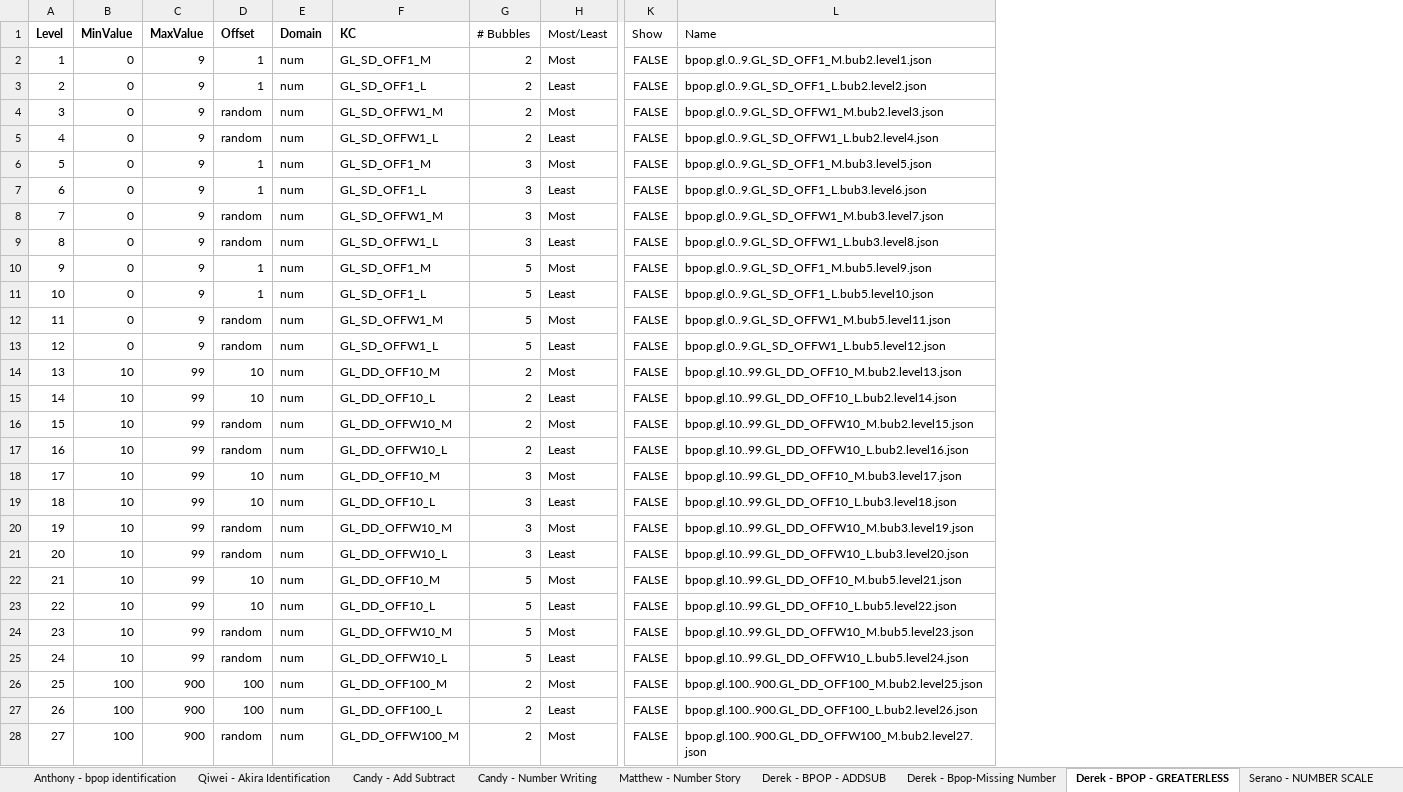
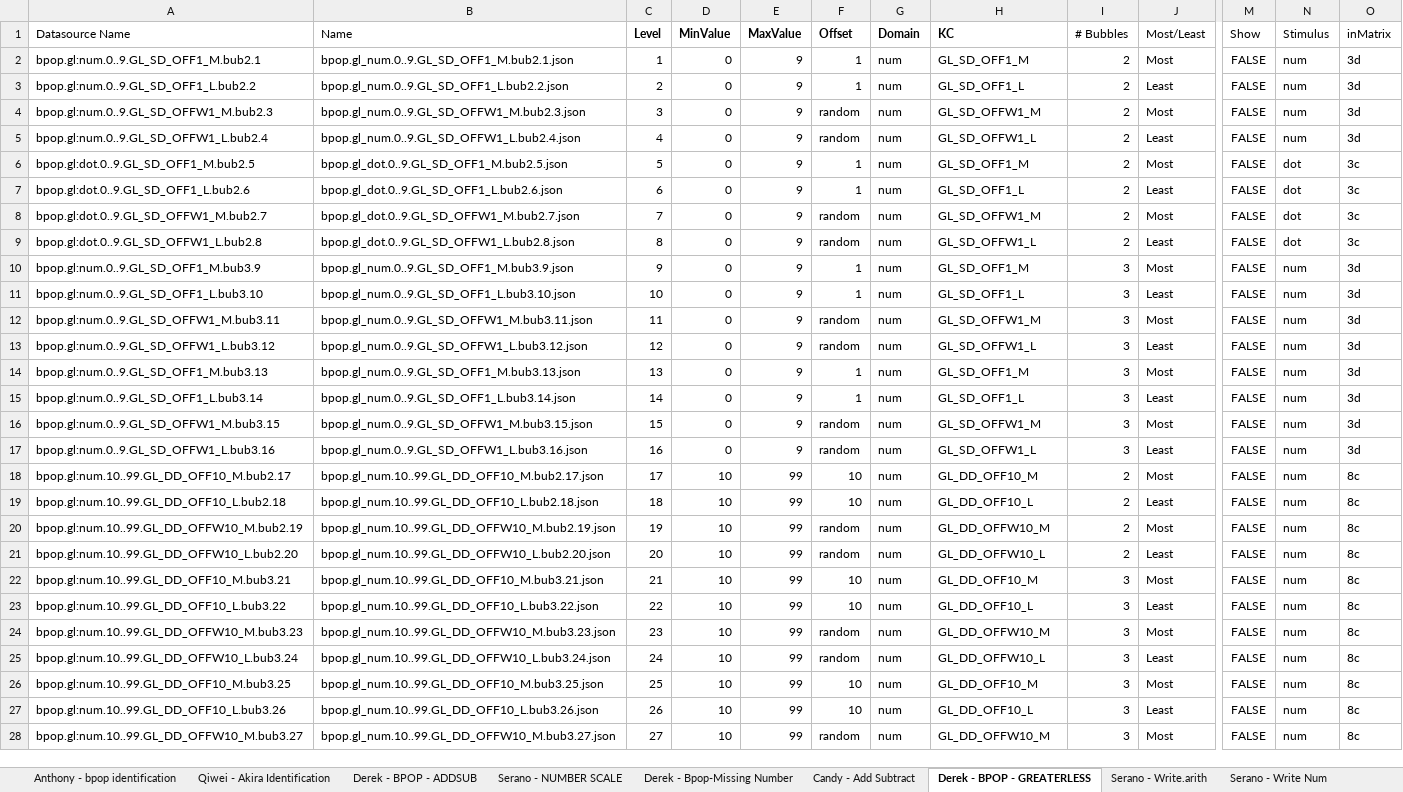
Before and after one commit to CandyDong/ReadTutor, an Excel workbook: Add:Subtract/Math Difficulty Levels.xlsx, sheet Derek - BPOP - GREATERLESS, drawn as a sheet; only a part is shown, gaps mark what is left out; values as stored, in another font and other column widths than the file's, no borders; removed rows and columns are numbered as before the commit, all else as after; the diff covers the shown part only; the diff names each change by its address in the sheet, - before the commit and + after, or states it on an @@ line.

Commit message:
add/subtract updated

```diff
--- a/Add:Subtract/Math Difficulty Levels.xlsx (sheet Derek - BPOP - GREATERLESS)
+++ b/Add:Subtract/Math Difficulty Levels.xlsx (sheet Derek - BPOP - GREATERLESS)
-sheet tab: Candy - Number Writing
+sheet tab: Serano - Write Num
@@ sheet tab order changed: Anthony - bpop identification | Qiwei - Akira Identification | Derek - BPOP - ADDSUB | Serano - NUMBER SCALE | Derek - Bpop-Missing Number | Candy - Add Subtract | Derek - BPOP - GREATERLESS | Serano - Write.arith | Serano - Write Num @@
+column A (Datasource Name), rows 2-28: bpop.gl:num.0..9.GL_SD_OFF1_M.bub2.1 | bpop.gl:num.0..9.GL_SD_OFF1_L.bub2.2 | bpop.gl:num.0..9.GL_SD_OFFW1_M.bub2.3 | bpop.gl:num.0..9.GL_SD_OFFW1_L.bub2.4 | bpop.gl:dot.0..9.GL_SD_OFF1_M.bub2.5 | bpop.gl:dot.0..9.GL_SD_OFF1_L.bub2.6 | bpop.gl:dot.0..9.GL_SD_OFFW1_M.bub2.7 | bpop.gl:dot.0..9.GL_SD_OFFW1_L.bub2.8 | bpop.gl:num.0..9.GL_SD_OFF1_M.bub3.9 | bpop.gl:num.0..9.GL_SD_OFF1_L.bub3.10 | bpop.gl:num.0..9.GL_SD_OFFW1_M.bub3.11 | bpop.gl:num.0..9.GL_SD_OFFW1_L.bub3.12 | bpop.gl:num.0..9.GL_SD_OFF1_M.bub3.13 | bpop.gl:num.0..9.GL_SD_OFF1_L.bub3.14 | bpop.gl:num.0..9.GL_SD_OFFW1_M.bub3.15 | bpop.gl:num.0..9.GL_SD_OFFW1_L.bub3.16 | bpop.gl:num.10..99.GL_DD_OFF10_M.bub2.17 | bpop.gl:num.10..99.GL_DD_OFF10_L.bub2.18 | bpop.gl:num.10..99.GL_DD_OFFW10_M.bub2.19 | bpop.gl:num.10..99.GL_DD_OFFW10_L.bub2.20 | bpop.gl:num.10..99.GL_DD_OFF10_M.bub3.21 | bpop.gl:num.10..99.GL_DD_OFF10_L.bub3.22 | bpop.gl:num.10..99.GL_DD_OFFW10_M.bub3.23 | bpop.gl:num.10..99.GL_DD_OFFW10_L.bub3.24 | bpop.gl:num.10..99.GL_DD_OFF10_M.bub3.25 | bpop.gl:num.10..99.GL_DD_OFF10_L.bub3.26 | bpop.gl:num.10..99.GL_DD_OFFW10_M.bub3.27
+column B (Name), rows 2-28: bpop.gl_num.0..9.GL_SD_OFF1_M.bub2.1.json | bpop.gl_num.0..9.GL_SD_OFF1_L.bub2.2.json | bpop.gl_num.0..9.GL_SD_OFFW1_M.bub2.3.json | bpop.gl_num.0..9.GL_SD_OFFW1_L.bub2.4.json | bpop.gl_dot.0..9.GL_SD_OFF1_M.bub2.5.json | bpop.gl_dot.0..9.GL_SD_OFF1_L.bub2.6.json | bpop.gl_dot.0..9.GL_SD_OFFW1_M.bub2.7.json | bpop.gl_dot.0..9.GL_SD_OFFW1_L.bub2.8.json | bpop.gl_num.0..9.GL_SD_OFF1_M.bub3.9.json | bpop.gl_num.0..9.GL_SD_OFF1_L.bub3.10.json | bpop.gl_num.0..9.GL_SD_OFFW1_M.bub3.11.json | bpop.gl_num.0..9.GL_SD_OFFW1_L.bub3.12.json | bpop.gl_num.0..9.GL_SD_OFF1_M.bub3.13.json | bpop.gl_num.0..9.GL_SD_OFF1_L.bub3.14.json | bpop.gl_num.0..9.GL_SD_OFFW1_M.bub3.15.json | bpop.gl_num.0..9.GL_SD_OFFW1_L.bub3.16.json | bpop.gl_num.10..99.GL_DD_OFF10_M.bub2.17.json | bpop.gl_num.10..99.GL_DD_OFF10_L.bub2.18.json | bpop.gl_num.10..99.GL_DD_OFFW10_M.bub2.19.json | bpop.gl_num.10..99.GL_DD_OFFW10_L.bub2.20.json | bpop.gl_num.10..99.GL_DD_OFF10_M.bub3.21.json | bpop.gl_num.10..99.GL_DD_OFF10_L.bub3.22.json | bpop.gl_num.10..99.GL_DD_OFFW10_M.bub3.23.json | bpop.gl_num.10..99.GL_DD_OFFW10_L.bub3.24.json | bpop.gl_num.10..99.GL_DD_OFF10_M.bub3.25.json | bpop.gl_num.10..99.GL_DD_OFF10_L.bub3.26.json | bpop.gl_num.10..99.GL_DD_OFFW10_M.bub3.27.json
-column L (Name), rows 2-28: bpop.gl.0..9.GL_SD_OFF1_M.bub2.level1.json | bpop.gl.0..9.GL_SD_OFF1_L.bub2.level2.json | bpop.gl.0..9.GL_SD_OFFW1_M.bub2.level3.json | bpop.gl.0..9.GL_SD_OFFW1_L.bub2.level4.json | bpop.gl.0..9.GL_SD_OFF1_M.bub3.level5.json | bpop.gl.0..9.GL_SD_OFF1_L.bub3.level6.json | bpop.gl.0..9.GL_SD_OFFW1_M.bub3.level7.json | bpop.gl.0..9.GL_SD_OFFW1_L.bub3.level8.json | bpop.gl.0..9.GL_SD_OFF1_M.bub5.level9.json | bpop.gl.0..9.GL_SD_OFF1_L.bub5.level10.json | bpop.gl.0..9.GL_SD_OFFW1_M.bub5.level11.json | bpop.gl.0..9.GL_SD_OFFW1_L.bub5.level12.json | bpop.gl.10..99.GL_DD_OFF10_M.bub2.level13.json | bpop.gl.10..99.GL_DD_OFF10_L.bub2.level14.json | bpop.gl.10..99.GL_DD_OFFW10_M.bub2.level15.json | bpop.gl.10..99.GL_DD_OFFW10_L.bub2.level16.json | bpop.gl.10..99.GL_DD_OFF10_M.bub3.level17.json | bpop.gl.10..99.GL_DD_OFF10_L.bub3.level18.json | bpop.gl.10..99.GL_DD_OFFW10_M.bub3.level19.json | bpop.gl.10..99.GL_DD_OFFW10_L.bub3.level20.json | bpop.gl.10..99.GL_DD_OFF10_M.bub5.level21.json | bpop.gl.10..99.GL_DD_OFF10_L.bub5.level22.json | bpop.gl.10..99.GL_DD_OFFW10_M.bub5.level23.json | bpop.gl.10..99.GL_DD_OFFW10_L.bub5.level24.json | bpop.gl.100..900.GL_DD_OFF100_M.bub2.level25.json | bpop.gl.100..900.GL_DD_OFF100_L.bub2.level26.json | bpop.gl.100..900.GL_DD_OFFW100_M.bub2.level27.json
+column N (Stimulus), rows 2-28: num | num | num | num | dot | dot | dot | dot | num | num | num | num | num | num | num | num | num | num | num | num | num | num | num | num | num | num | num
+column O (inMatrix), rows 2-28: 3d | 3d | 3d | 3d | 3c | 3c | 3c | 3c | 3d | 3d | 3d | 3d | 3d | 3d | 3d | 3d | 8c | 8c | 8c | 8c | 8c | 8c | 8c | 8c | 8c | 8c | 8c
-I6:I9 (# Bubbles): 3
+I6:I9 (# Bubbles): 2
-I10:I13 (# Bubbles): 5
+I10:I13 (# Bubbles): 3
-D14:D17 (MinValue): 10
+D14:D17 (MinValue): 0
-E14:E17 (MaxValue): 99
+E14:E17 (MaxValue): 9
-F14:F15 (Offset): 10
+F14:F15 (Offset): 1
-H14 (KC): GL_DD_OFF10_M
+H14 (KC): GL_SD_OFF1_M
-I14:I17 (# Bubbles): 2
+I14:I17 (# Bubbles): 3
-H15 (KC): GL_DD_OFF10_L
+H15 (KC): GL_SD_OFF1_L
-H16 (KC): GL_DD_OFFW10_M
+H16 (KC): GL_SD_OFFW1_M
-H17 (KC): GL_DD_OFFW10_L
+H17 (KC): GL_SD_OFFW1_L
-I18:I21 (# Bubbles): 3
+I18:I21 (# Bubbles): 2
-I22:I25 (# Bubbles): 5
+I22:I25 (# Bubbles): 3
-D26:D28 (MinValue): 100
+D26:D28 (MinValue): 10
-E26:E28 (MaxValue): 900
+E26:E28 (MaxValue): 99
-F26:F27 (Offset): 100
+F26:F27 (Offset): 10
-H26 (KC): GL_DD_OFF100_M
+H26 (KC): GL_DD_OFF10_M
-I26:I28 (# Bubbles): 2
+I26:I28 (# Bubbles): 3
-H27 (KC): GL_DD_OFF100_L
+H27 (KC): GL_DD_OFF10_L
-H28 (KC): GL_DD_OFFW100_M
+H28 (KC): GL_DD_OFFW10_M
```
Also changed, not shown: 4 added rows and 12 edited cells elsewhere in this sheet, sheet Matthew - Number Story, sheet Serano - NUMBER SCALE, sheet Anthony - bpop identification, sheet Derek - Bpop-Missing Number, sheet Derek - BPOP - ADDSUB, sheet Serano - Write.arith, 4 more sheets, other sheet tabs, formulas that keep their value, hidden cells, 35 other files.
